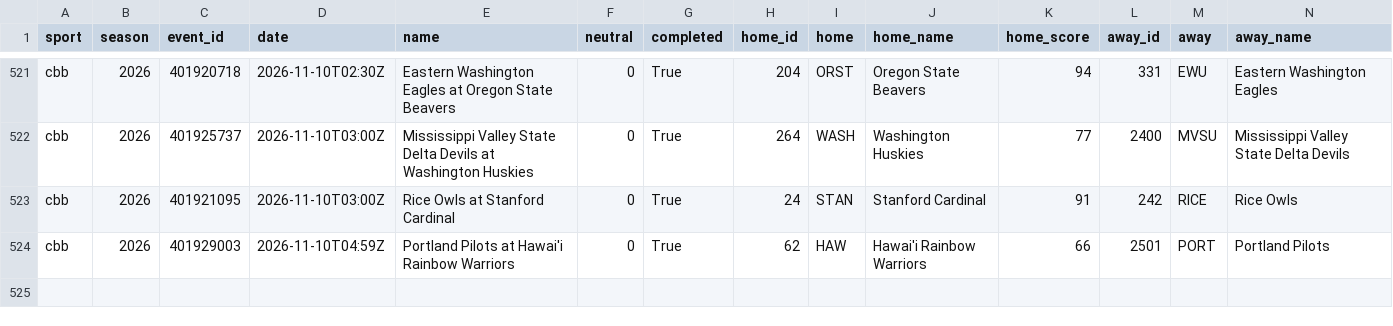
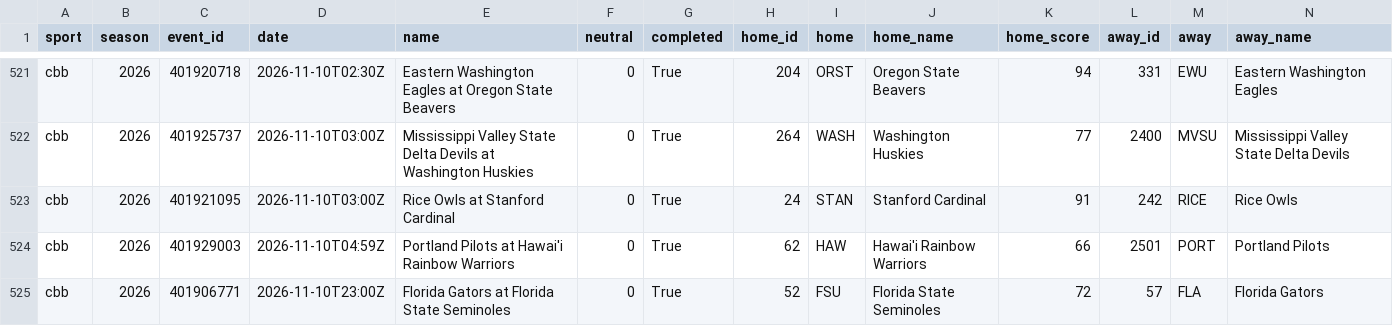
Before and after one commit to adotscotty/HandsDownAI, a CSV file: data/current_cbb.csv, drawn as a sheet; only a part is shown, gaps mark what is left out; rows hold the shown columns only; the diff names each change by its address in the sheet, - before the commit and + after, or states it on an @@ line.

```diff
--- a/data/current_cbb.csv
+++ b/data/current_cbb.csv
+row 525: cbb | 2026 | 401906771 | 2026-11-10T23:00Z | Florida Gators at Florida State Seminoles | 0 | True | 52 | FSU | Florida State Seminoles | 72 | 57 | FLA | Florida Gators
```
Also changed, not shown: data/pregame_log.csv, data/season_cbb.csv, 1 other file.
